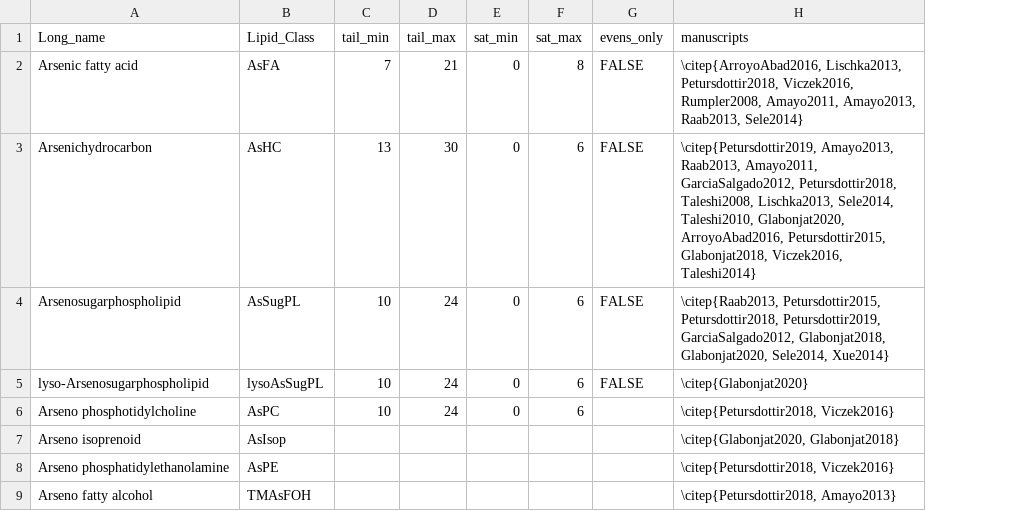
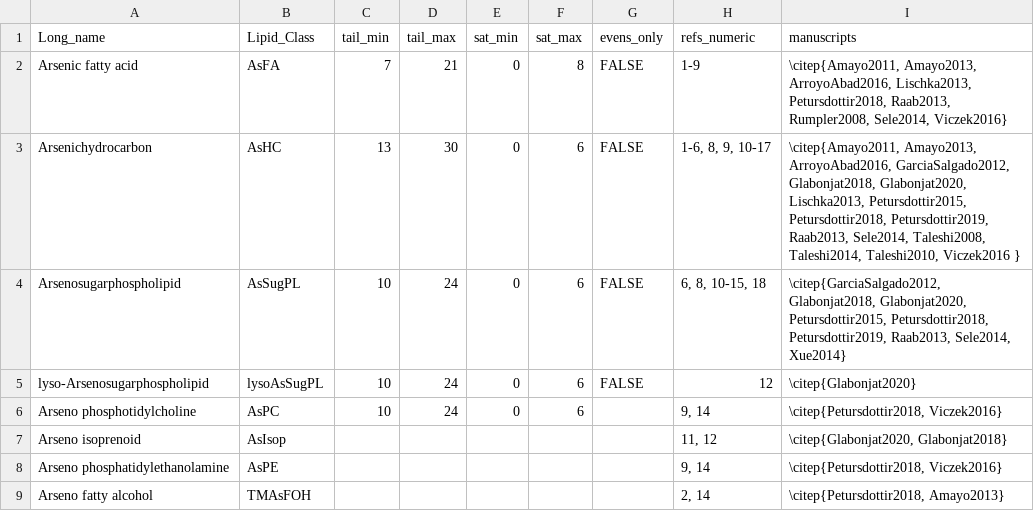
Before and after one commit to kheal/particulate_As_data_analysis, a CSV file: MetaData/DB_construction.csv, drawn as a sheet; addresses are those after the commit; the diff names each change by its address in the sheet, - before the commit and + after, or states it on an @@ line.

```diff
--- a/MetaData/DB_construction.csv
+++ b/MetaData/DB_construction.csv
+column H (refs_numeric), rows 2-9: 1-9 | 1-6, 8, 9, 10-17 | 6, 8, 10-15, 18 | 12 | 9, 14 | 11, 12 | 9, 14 | 2, 14
-I2 (manuscripts): \citep{ArroyoAbad2016, Lischka2013, Petursdottir2018, Viczek2016, Rumpler2008, Amayo2011, Amayo2013, Raab2013, Sele2014}
+I2 (manuscripts): \citep{Amayo2011, Amayo2013, ArroyoAbad2016, Lischka2013, Petursdottir2018, Raab2013, Rumpler2008, Sele2014, Viczek2016}
-I3 (manuscripts): \citep{Petursdottir2019, Amayo2013, Raab2013, Amayo2011, GarciaSalgado2012, Petursdottir2018, Taleshi2008, Lischka2013, Sele2014, Taleshi2010, Glabonjat2020, ArroyoAbad2016, Petursdottir2015, Glabonjat2018, Viczek2016, Taleshi2014}
+I3 (manuscripts): \citep{Amayo2011, Amayo2013, ArroyoAbad2016, GarciaSalgado2012, Glabonjat2018, Glabonjat2020, Lischka2013, Petursdottir2015, Petursdottir2018, Petursdottir2019, Raab2013, Sele2014, Taleshi2008, Taleshi2014, Taleshi2010, Viczek2016 }
-I4 (manuscripts): \citep{Raab2013, Petursdottir2015, Petursdottir2018, Petursdottir2019, GarciaSalgado2012, Glabonjat2018, Glabonjat2020, Sele2014, Xue2014}
+I4 (manuscripts): \citep{GarciaSalgado2012, Glabonjat2018, Glabonjat2020, Petursdottir2015, Petursdottir2018, Petursdottir2019, Raab2013, Sele2014, Xue2014}
```
Also changed, not shown: MetaData/Targeted_visually_IDd_2.csv, 12 other files.
